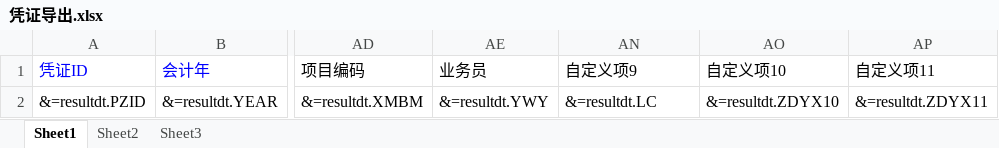
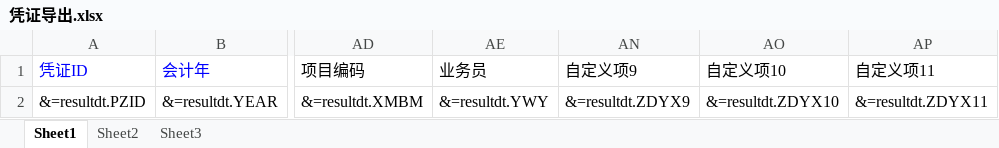
Before and after one commit to wkxuan/code, an Excel workbook: z.ERP/trunk/z.ERP.Web/File/Template/凭证导出.xlsx, sheet Sheet1, drawn as a sheet; only a part is shown, gaps mark what is left out; values as stored, in another font and other column widths than the file's, no borders; the diff names each change by its address in the sheet, - before the commit and + after, or states it on an @@ line.

```diff
--- a/z.ERP/trunk/z.ERP.Web/File/Template/凭证导出.xlsx (sheet Sheet1)
+++ b/z.ERP/trunk/z.ERP.Web/File/Template/凭证导出.xlsx (sheet Sheet1)
-AN2 (自定义项9): &=resultdt.LC
+AN2 (自定义项9): &=resultdt.ZDYX9
```
Also changed, not shown: 1 other file.
